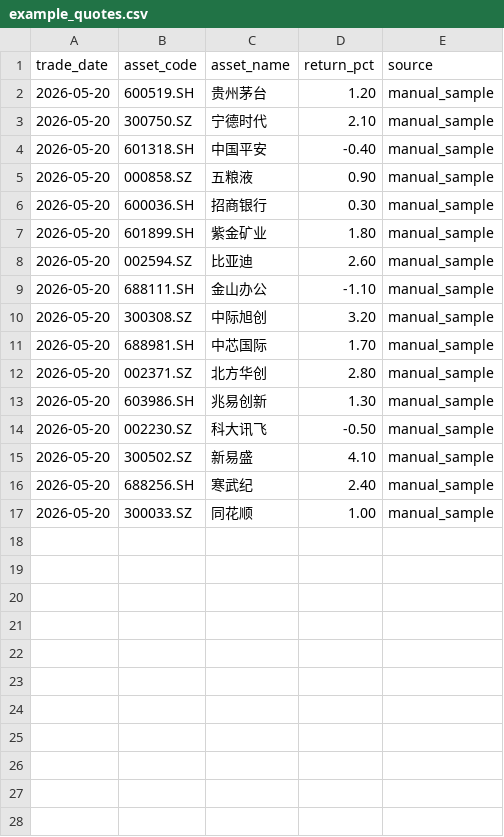
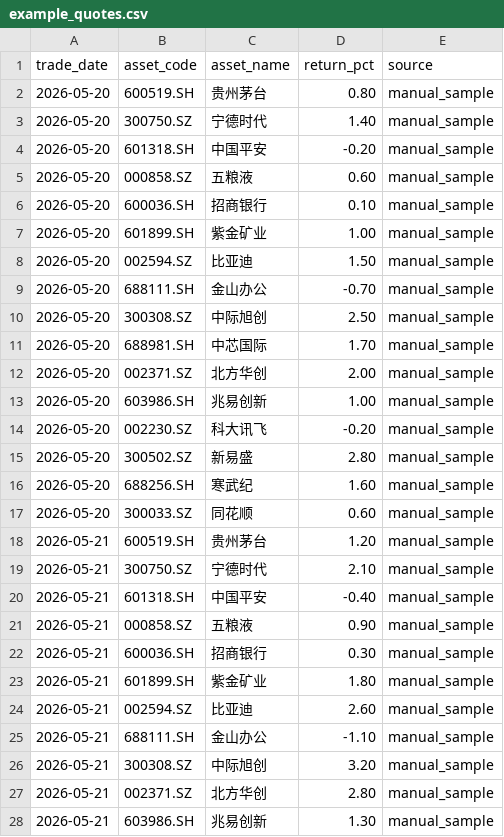
Before and after one commit to dganshin/fund_nav_estimator, a CSV file: data/example_quotes.csv, drawn as a sheet; only a part is shown; the diff covers the shown part only.

Commit message:
develop stage 2 actual returns reconcile stats

```diff
--- a/data/example_quotes.csv
+++ b/data/example_quotes.csv
@@ -1,17 +1,28 @@
 trade_date,asset_code,asset_name,return_pct,source
-2026-05-20,600519.SH,贵州茅台,1.20,manual_sample
-2026-05-20,300750.SZ,宁德时代,2.10,manual_sample
-2026-05-20,601318.SH,中国平安,-0.40,manual_sample
-2026-05-20,000858.SZ,五粮液,0.90,manual_sample
-2026-05-20,600036.SH,招商银行,0.30,manual_sample
-2026-05-20,601899.SH,紫金矿业,1.80,manual_sample
-2026-05-20,002594.SZ,比亚迪,2.60,manual_sample
-2026-05-20,688111.SH,金山办公,-1.10,manual_sample
-2026-05-20,300308.SZ,中际旭创,3.20,manual_sample
+2026-05-20,600519.SH,贵州茅台,0.80,manual_sample
+2026-05-20,300750.SZ,宁德时代,1.40,manual_sample
+2026-05-20,601318.SH,中国平安,-0.20,manual_sample
+2026-05-20,000858.SZ,五粮液,0.60,manual_sample
+2026-05-20,600036.SH,招商银行,0.10,manual_sample
+2026-05-20,601899.SH,紫金矿业,1.00,manual_sample
+2026-05-20,002594.SZ,比亚迪,1.50,manual_sample
+2026-05-20,688111.SH,金山办公,-0.70,manual_sample
+2026-05-20,300308.SZ,中际旭创,2.50,manual_sample
 2026-05-20,688981.SH,中芯国际,1.70,manual_sample
-2026-05-20,002371.SZ,北方华创,2.80,manual_sample
-2026-05-20,603986.SH,兆易创新,1.30,manual_sample
-2026-05-20,002230.SZ,科大讯飞,-0.50,manual_sample
-2026-05-20,300502.SZ,新易盛,4.10,manual_sample
-2026-05-20,688256.SH,寒武纪,2.40,manual_sample
-2026-05-20,300033.SZ,同花顺,1.00,manual_sample
+2026-05-20,002371.SZ,北方华创,2.00,manual_sample
+2026-05-20,603986.SH,兆易创新,1.00,manual_sample
+2026-05-20,002230.SZ,科大讯飞,-0.20,manual_sample
+2026-05-20,300502.SZ,新易盛,2.80,manual_sample
+2026-05-20,688256.SH,寒武纪,1.60,manual_sample
+2026-05-20,300033.SZ,同花顺,0.60,manual_sample
+2026-05-21,600519.SH,贵州茅台,1.20,manual_sample
+2026-05-21,300750.SZ,宁德时代,2.10,manual_sample
+2026-05-21,601318.SH,中国平安,-0.40,manual_sample
+2026-05-21,000858.SZ,五粮液,0.90,manual_sample
+2026-05-21,600036.SH,招商银行,0.30,manual_sample
+2026-05-21,601899.SH,紫金矿业,1.80,manual_sample
+2026-05-21,002594.SZ,比亚迪,2.60,manual_sample
+2026-05-21,688111.SH,金山办公,-1.10,manual_sample
+2026-05-21,300308.SZ,中际旭创,3.20,manual_sample
+2026-05-21,002371.SZ,北方华创,2.80,manual_sample
+2026-05-21,603986.SH,兆易创新,1.30,manual_sample
```
Also changed, not shown: 4 added rows elsewhere in this file, data/example_holdings.csv, 12 other files.
